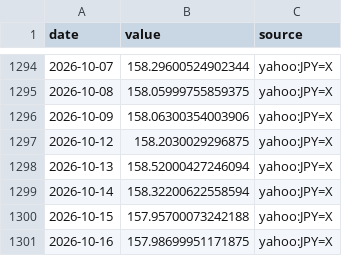
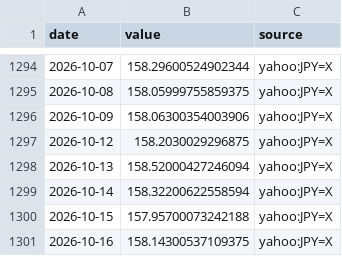
Before and after one commit to MJIH-market/macro-dashboard, a CSV file: data/USDJPY.csv, drawn as a sheet; only a part is shown, gaps mark what is left out.

```diff
--- a/data/USDJPY.csv
+++ b/data/USDJPY.csv
@@ -1300,2 +1300,2 @@ date,value,source
 2026-10-15,157.95700073242188,yahoo:JPY=X
-2026-10-16,157.98699951171875,yahoo:JPY=X
+2026-10-16,158.14300537109375,yahoo:JPY=X
```
Also changed, not shown: data/DXY.csv, data/GOLD.csv, 3 other files.
